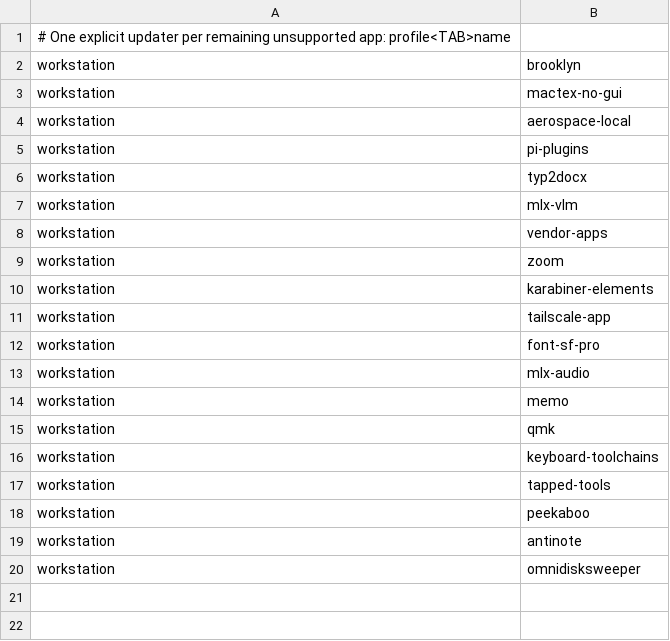
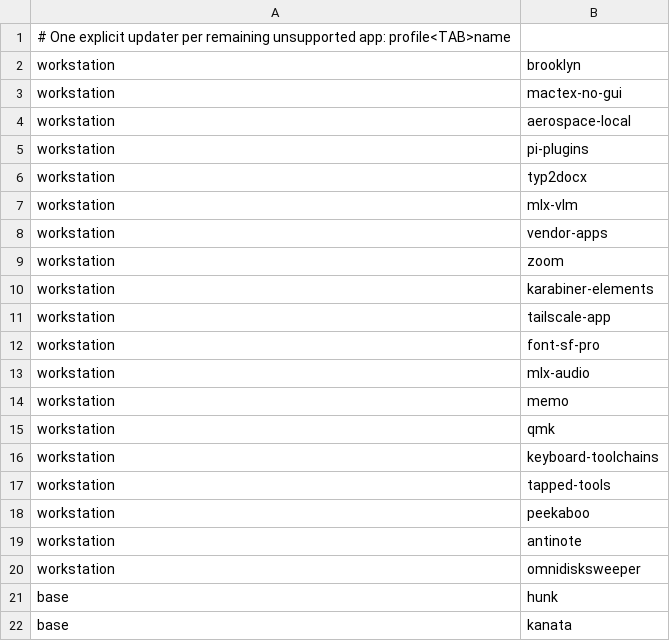
Before and after one commit to EzraCerpac/dotfiles, a TSV file: tasks/setup/exceptions.tsv, drawn as a sheet; the diff names each change by its address in the sheet, - before the commit and + after, or states it on an @@ line.

```diff
--- a/tasks/setup/exceptions.tsv
+++ b/tasks/setup/exceptions.tsv
+row 21: base | hunk
+row 22: base | kanata
```
Also changed, not shown: 35 other files.
